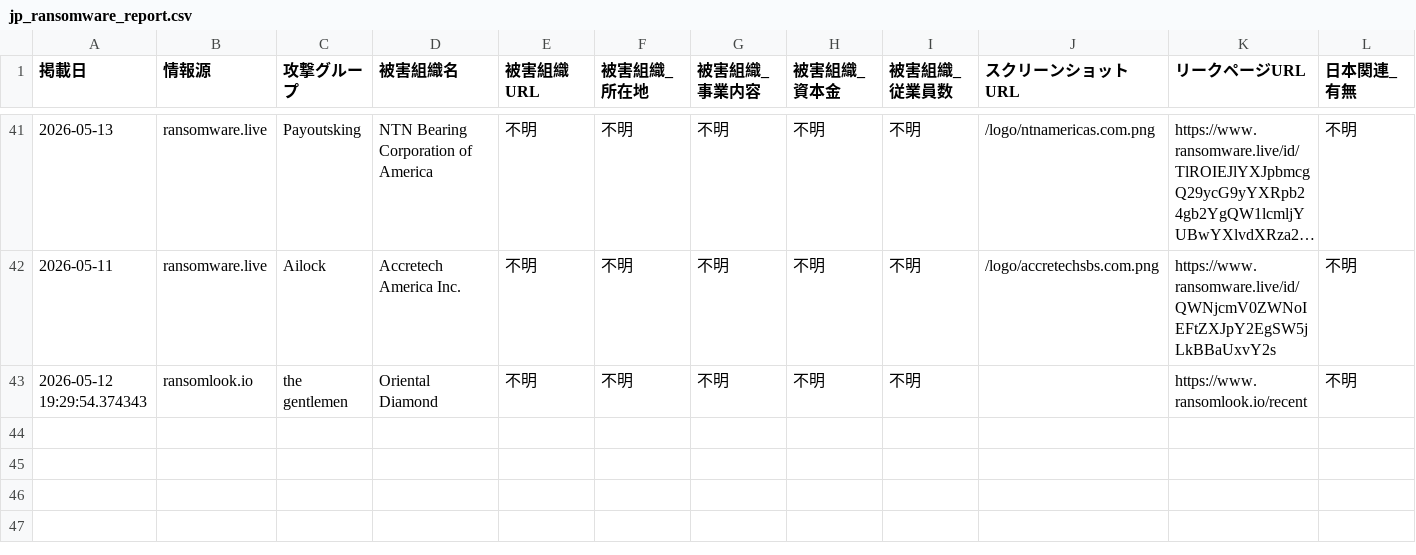
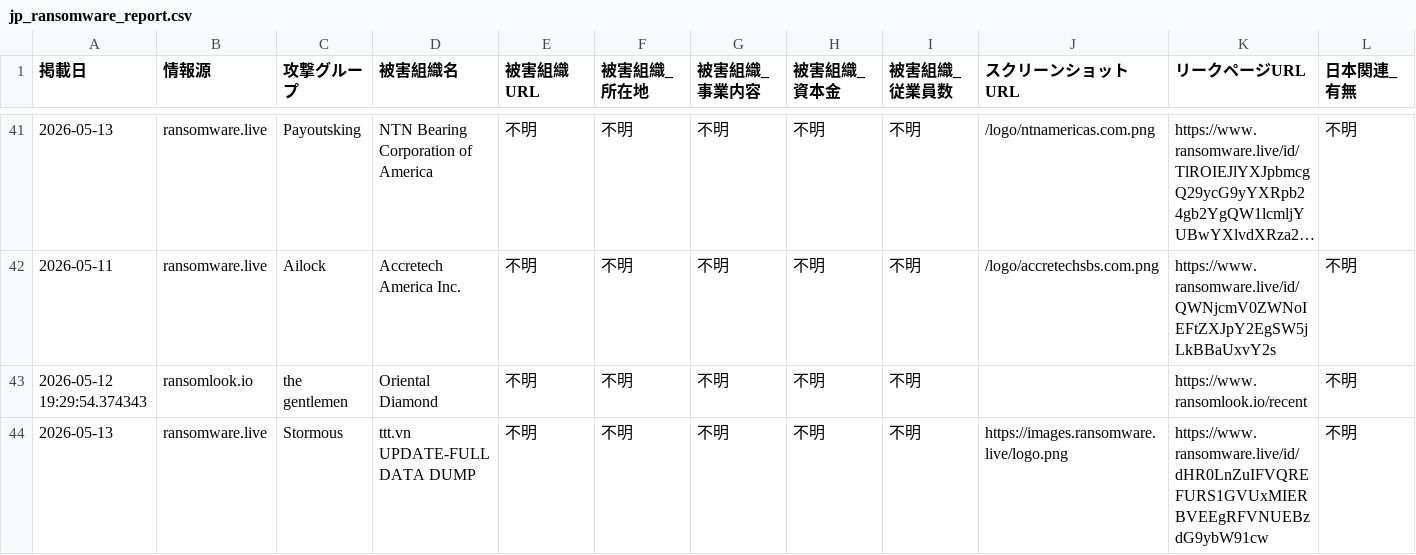
Before and after one commit to tomoaki12/tomoaki12.github.io, a CSV file: ransomware/jp_ransomware_report.csv, drawn as a sheet; only a part is shown, gaps mark what is left out; long unchanged cells end in …; rows hold the shown columns only; the diff names each change by its address in the sheet, - before the commit and + after, or states it on an @@ line.

```diff
--- a/ransomware/jp_ransomware_report.csv
+++ b/ransomware/jp_ransomware_report.csv
+row 44: 2026-05-13 | ransomware.live | Stormous | ttt.vn UPDATE-FULL DATA DUMP | 不明 | 不明 | 不明 | 不明 | 不明 | https://images.ransomware.live/logo.png | https://www.ransomware.live/id/dHR0LnZuIFVQREFURS1GVUxMIERBVEEgRFVNUEBzdG9ybW91cw | 不明
```
Also changed, not shown: 2 other files.
